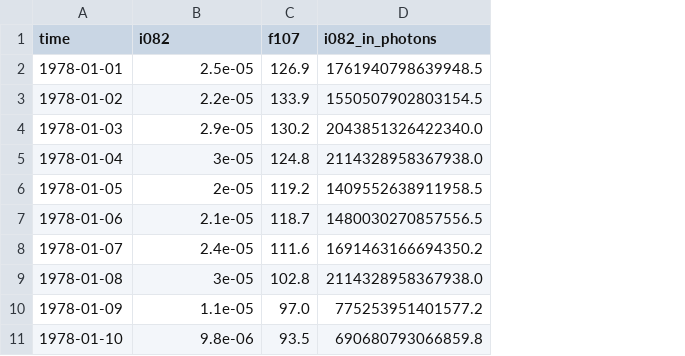
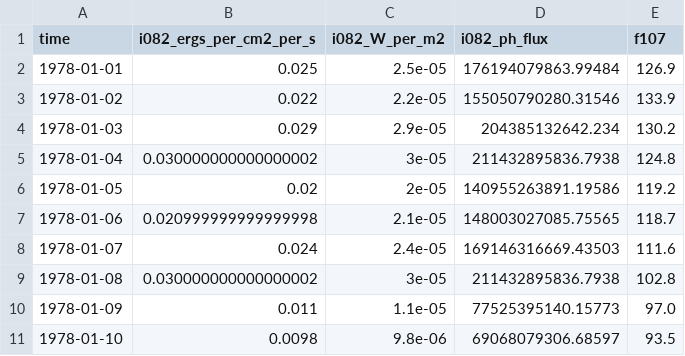
Before and after one commit to klklklo/pynusinov_misc, a CSV file: xray_i082_f107.csv, drawn as a sheet; only a part is shown; removed rows and columns are numbered as before the commit, all else as after; the diff names each change by its address in the sheet, - before the commit and + after, or states it on an @@ line.

Commit message:
Add files via upload

```diff
--- a/xray_i082_f107.csv
+++ b/xray_i082_f107.csv
+column B (i082_ergs_per_cm2_per_s), rows 2-11: 0.025 | 0.022 | 0.029 | 0.030000000000000002 | 0.02 | 0.020999999999999998 | 0.024 | 0.030000000000000002 | 0.011 | 0.0098
+column D (i082_ph_flux), rows 2-11: 176194079863.99484 | 155050790280.31546 | 204385132642.234 | 211432895836.7938 | 140955263891.19586 | 148003027085.75565 | 169146316669.43503 | 211432895836.7938 | 77525395140.15773 | 69068079306.68597
-column D (i082_in_photons), rows 2-11: 1761940798639948.5 | 1550507902803154.5 | 2043851326422340.0 | 2114328958367938.0 | 1409552638911958.5 | 1480030270857556.5 | 1691463166694350.2 | 2114328958367938.0 | 775253951401577.2 | 690680793066859.8
-C1: i082
+C1: i082_W_per_m2
```
